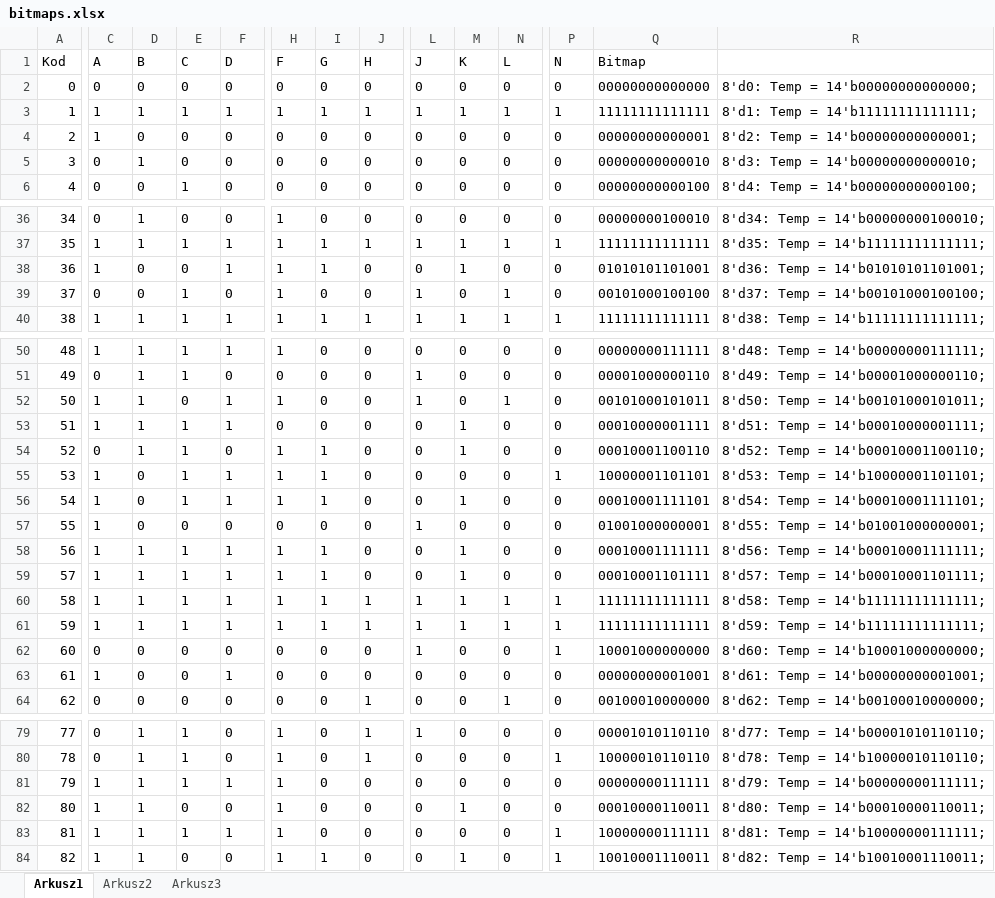
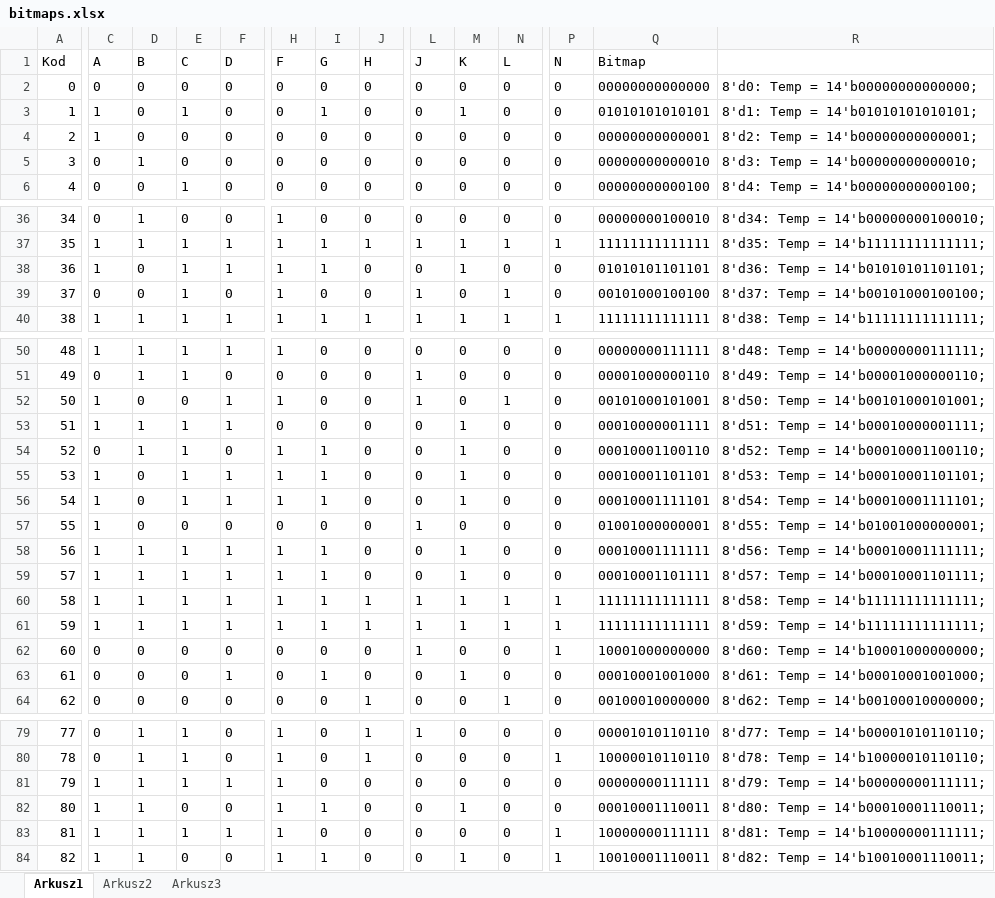
Before and after one commit to leonow32/verilog-fpga, an Excel workbook: decoder_14seg/bitmaps.xlsx, sheet Arkusz1, drawn as a sheet; only a part is shown, gaps mark what is left out; values as stored, in another font and other column widths than the file's, no borders; the diff names each change by its address in the sheet, - before the commit and + after, or states it on an @@ line.

```diff
--- a/decoder_14seg/bitmaps.xlsx (sheet Arkusz1)
+++ b/decoder_14seg/bitmaps.xlsx (sheet Arkusz1)
-D3 (B): 1
+D3 (B): 0
-F3 (D): 1
+F3 (D): 0
-H3 (F): 1
+H3 (F): 0
-J3 (H): 1
+J3 (H): 0
-L3 (J): 1
+L3 (J): 0
-N3 (L): 1
+N3 (L): 0
-P3 (N): 1
+P3 (N): 0
-Q3 (Bitmap): 11111111111111
+Q3 (Bitmap): 01010101010101
-R3: 8'd1: Temp = 14'b11111111111111;
+R3: 8'd1: Temp = 14'b01010101010101;
-E38 (C): 0
+E38 (C): 1
-Q38 (Bitmap): 01010101101001
+Q38 (Bitmap): 01010101101101
-R38: 8'd36: Temp = 14'b01010101101001;
+R38: 8'd36: Temp = 14'b01010101101101;
-D52 (B): 1
+D52 (B): 0
-Q52 (Bitmap): 00101000101011
+Q52 (Bitmap): 00101000101001
-R52: 8'd50: Temp = 14'b00101000101011;
+R52: 8'd50: Temp = 14'b00101000101001;
-M55 (K): 0
+M55 (K): 1
-P55 (N): 1
+P55 (N): 0
-Q55 (Bitmap): 10000001101101
+Q55 (Bitmap): 00010001101101
-R55: 8'd53: Temp = 14'b10000001101101;
+R55: 8'd53: Temp = 14'b00010001101101;
-C63 (A): 1
+C63 (A): 0
-I63 (G): 0
+I63 (G): 1
-M63 (K): 0
+M63 (K): 1
-Q63 (Bitmap): 00000000001001
+Q63 (Bitmap): 00010001001000
-R63: 8'd61: Temp = 14'b00000000001001;
+R63: 8'd61: Temp = 14'b00010001001000;
-I82 (G): 0
+I82 (G): 1
-Q82 (Bitmap): 00010000110011
+Q82 (Bitmap): 00010001110011
-R82: 8'd80: Temp = 14'b00010000110011;
+R82: 8'd80: Temp = 14'b00010001110011;
```
Also changed, not shown: 1 other file.
